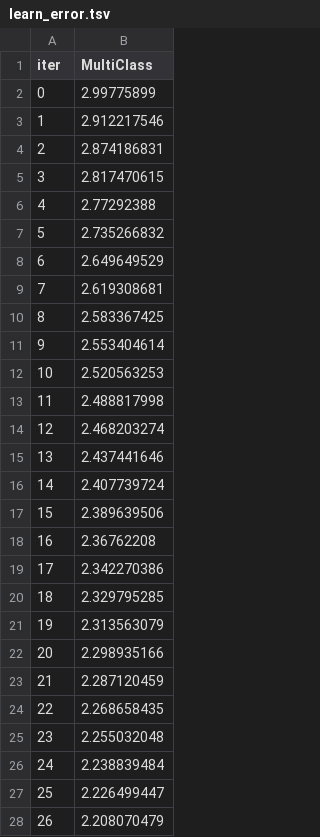
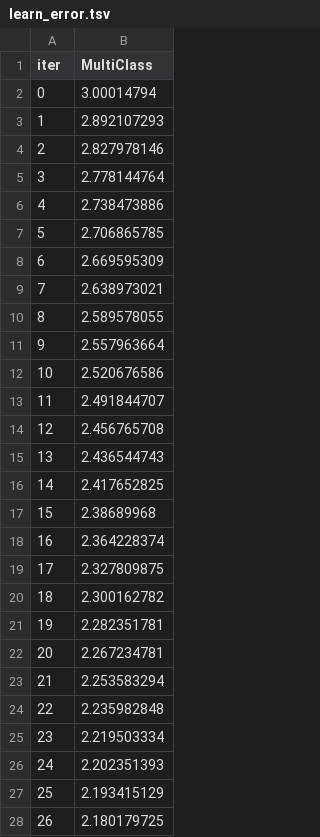
Before and after one commit to Zhrii/Datascientest_projets, a TSV file: notebooks/catboost_info/learn_error.tsv, drawn as a sheet; only a part is shown; the diff covers the shown part only.

```diff
--- a/notebooks/catboost_info/learn_error.tsv
+++ b/notebooks/catboost_info/learn_error.tsv
@@ -1,28 +1,28 @@
 iter	MultiClass
-0	2.99775899
-1	2.912217546
-2	2.874186831
-3	2.817470615
-4	2.77292388
-5	2.735266832
-6	2.649649529
-7	2.619308681
-8	2.583367425
-9	2.553404614
-10	2.520563253
-11	2.488817998
-12	2.468203274
-13	2.437441646
-14	2.407739724
-15	2.389639506
-16	2.36762208
-17	2.342270386
-18	2.329795285
-19	2.313563079
-20	2.298935166
-21	2.287120459
-22	2.268658435
-23	2.255032048
-24	2.238839484
-25	2.226499447
-26	2.208070479
+0	3.00014794
+1	2.892107293
+2	2.827978146
+3	2.778144764
+4	2.738473886
+5	2.706865785
+6	2.669595309
+7	2.638973021
+8	2.589578055
+9	2.557963664
+10	2.520676586
+11	2.491844707
+12	2.456765708
+13	2.436544743
+14	2.417652825
+15	2.38689968
+16	2.364228374
+17	2.327809875
+18	2.300162782
+19	2.282351781
+20	2.267234781
+21	2.253583294
+22	2.235982848
+23	2.219503334
+24	2.202351393
+25	2.193415129
+26	2.180179725
```
Also changed, not shown: 73 edited cells elsewhere in this file, notebooks/catboost_info/time_left.tsv, 21 other files.
